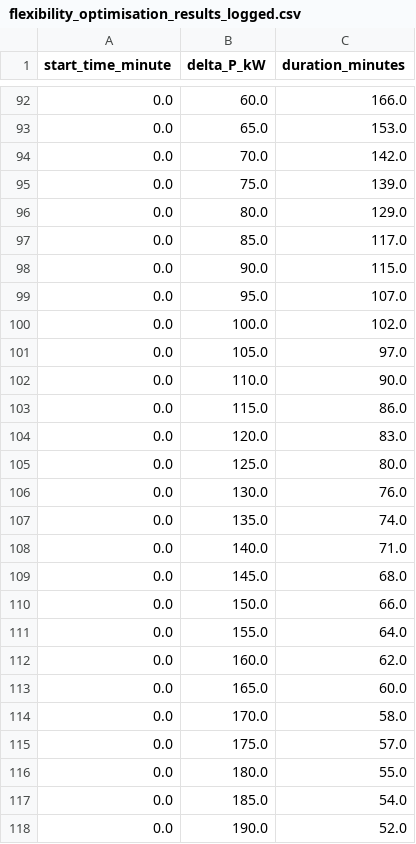
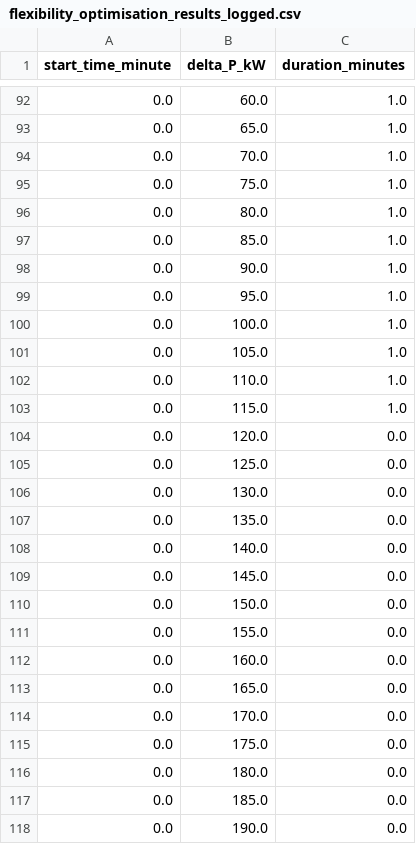
Before and after one commit to JamieAJDay1999/Data_Centre, a CSV file: flexibility_optimisation_results_logged.csv, drawn as a sheet; only a part is shown, gaps mark what is left out; the diff covers the shown part only.

```diff
--- a/flexibility_optimisation_results_logged.csv
+++ b/flexibility_optimisation_results_logged.csv
@@ -92,27 +92,27 @@ start_time_minute,delta_P_kW,duration_minutes
-0.0,60.0,166.0
-0.0,65.0,153.0
-0.0,70.0,142.0
-0.0,75.0,139.0
-0.0,80.0,129.0
-0.0,85.0,117.0
-0.0,90.0,115.0
-0.0,95.0,107.0
-0.0,100.0,102.0
-0.0,105.0,97.0
-0.0,110.0,90.0
-0.0,115.0,86.0
-0.0,120.0,83.0
-0.0,125.0,80.0
-0.0,130.0,76.0
-0.0,135.0,74.0
-0.0,140.0,71.0
-0.0,145.0,68.0
-0.0,150.0,66.0
-0.0,155.0,64.0
-0.0,160.0,62.0
-0.0,165.0,60.0
-0.0,170.0,58.0
-0.0,175.0,57.0
-0.0,180.0,55.0
-0.0,185.0,54.0
-0.0,190.0,52.0
+0.0,60.0,1.0
+0.0,65.0,1.0
+0.0,70.0,1.0
+0.0,75.0,1.0
+0.0,80.0,1.0
+0.0,85.0,1.0
+0.0,90.0,1.0
+0.0,95.0,1.0
+0.0,100.0,1.0
+0.0,105.0,1.0
+0.0,110.0,1.0
+0.0,115.0,1.0
+0.0,120.0,0.0
+0.0,125.0,0.0
+0.0,130.0,0.0
+0.0,135.0,0.0
+0.0,140.0,0.0
+0.0,145.0,0.0
+0.0,150.0,0.0
+0.0,155.0,0.0
+0.0,160.0,0.0
+0.0,165.0,0.0
+0.0,170.0,0.0
+0.0,175.0,0.0
+0.0,180.0,0.0
+0.0,185.0,0.0
+0.0,190.0,0.0
```
Also changed, not shown: 68 edited cells elsewhere in this file, 37 other files.
